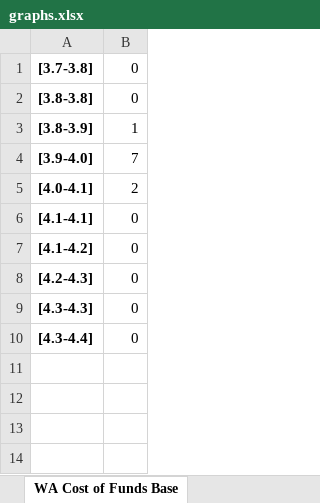
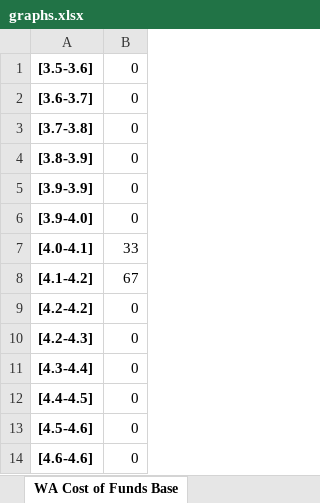
Before and after one commit to sdufays/Finance-Simulations-2023, an Excel workbook: graphs.xlsx, sheet WA Cost of Funds Base, drawn as a sheet; values as stored, in another font and other column widths than the file's, no borders; charts and pictures not drawn; removed rows and columns are numbered as before the commit, all else as after; the diff names each change by its address in the sheet, - before the commit and + after, or states it on an @@ line.

```diff
--- a/graphs.xlsx (sheet WA Cost of Funds Base)
+++ b/graphs.xlsx (sheet WA Cost of Funds Base)
+row 1: [3.5-3.6] | 0
+row 2: [3.6-3.7] | 0
-row 2: [3.8-3.8] | 0
-B4: 1
+B4: 0
+row 5: [3.9-3.9] | 0
-B6: 7
+B6: 0
-B7: 2
+B7: 33
-row 6: [4.1-4.1] | 0
-B8: 0
+B8: 67
+row 9: [4.2-4.2] | 0
-row 9: [4.3-4.3] | 0
+row 12: [4.4-4.5] | 0
+row 13: [4.5-4.6] | 0
+row 14: [4.6-4.6] | 0
```
Also changed, not shown: sheet Deal Call Months Upside, sheet Deal Call Months, sheet Deal Call Months Downside, sheet Deal Call Months Base, sheet Proj Equity Yield Downside, sheet Proj Equity Yield, 9 more sheets, charts or pictures, 1 other file.
